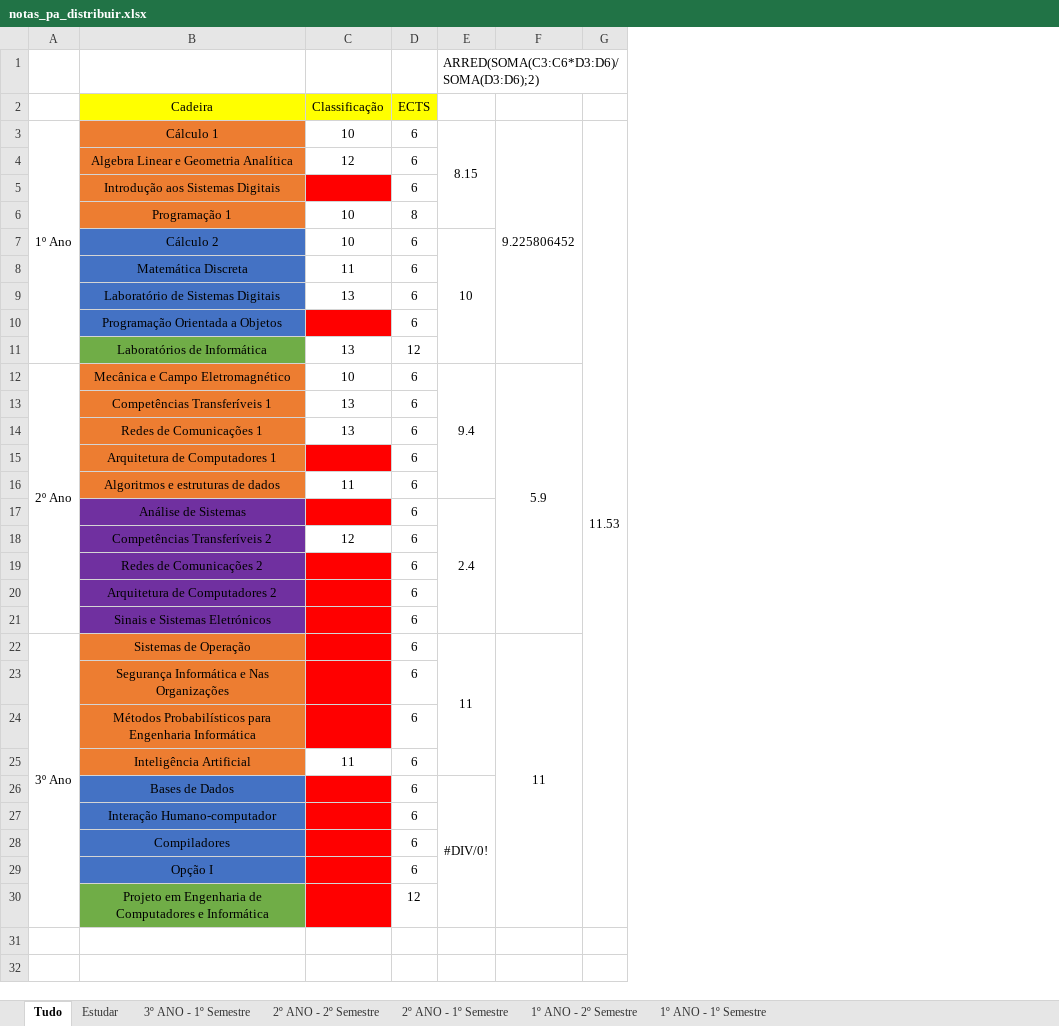
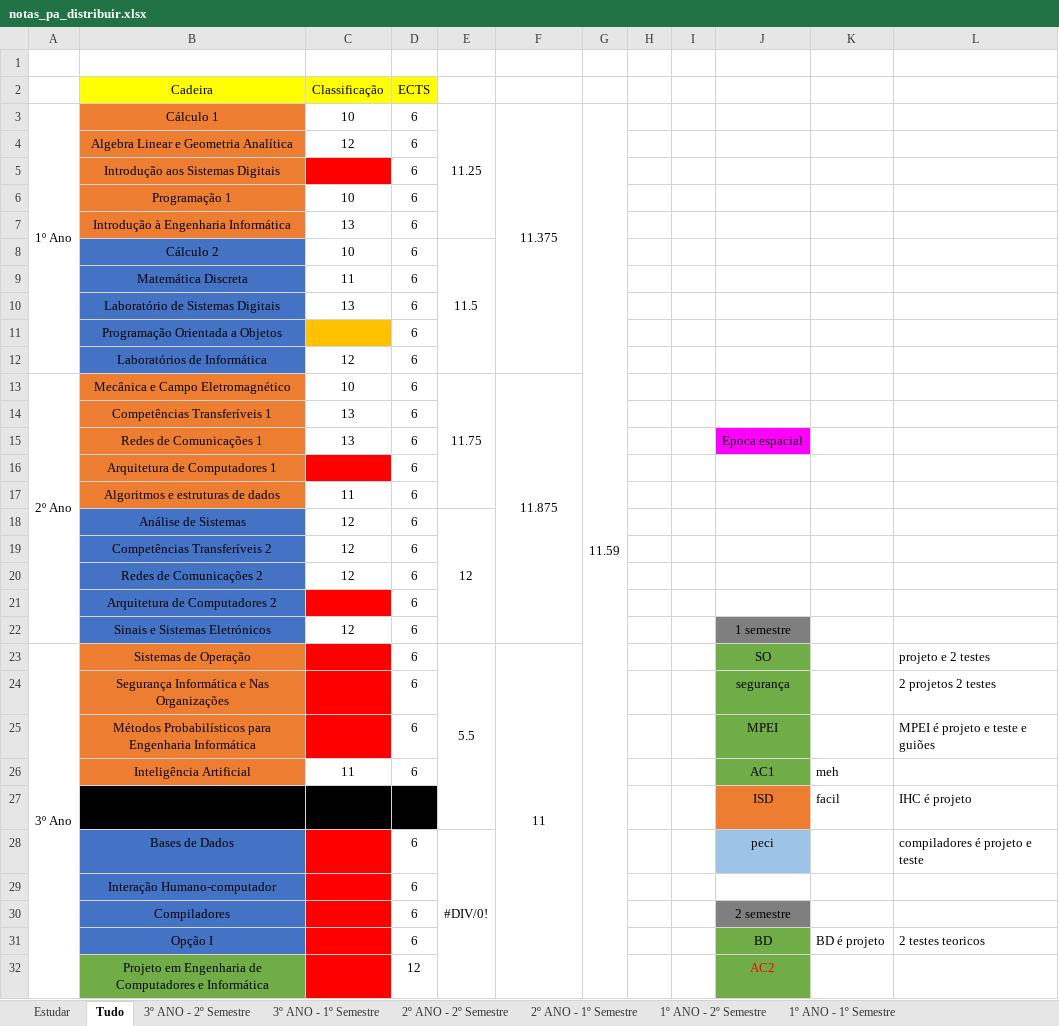
Before and after one commit to AleexMaartins/University_Work, an Excel workbook: notas_pa_distribuir.xlsx, sheet Tudo, drawn as a sheet; only a part is shown; values as stored, in another font and other column widths than the file's, no borders; removed rows and columns are numbered as before the commit, all else as after; the diff covers the shown part only; the diff names each change by its address in the sheet, - before the commit and + after, or states it on an @@ line.

```diff
--- a/notas_pa_distribuir.xlsx (sheet Tudo)
+++ b/notas_pa_distribuir.xlsx (sheet Tudo)
+sheet tab: 3º ANO - 2º Semestre
@@ sheet tab order changed: Estudar | Tudo | 3º ANO - 2º Semestre | 3º ANO - 1º Semestre | 2º ANO - 2º Semestre | 2º ANO - 1º Semestre | 1º ANO - 2º Semestre | 1º ANO - 1º Semestre @@
-column E, rows 1-26: ARRED(SOMA(C3:C6*D3:D6)/SOMA(D3:D6);2) |  | 8.15 |  |  |  | 10 |  |  |  |  | 9.4 |  |  |  |  | 2.4 |  |  |  |  | 11 |  |  |  | #DIV/0!
+column E, row 3: 11.25; rows 8-23: 11.5 |  |  |  |  | 11.75 |  |  |  |  | 12 |  |  |  |  | 5.5; row 28: #DIV/0!
-column G, row 3: 11.53
+column G, row 3: 11.59
+column H, empty
+column I, empty
+column J, rows 15-26: Epoca espacial |  |  |  |  |  |  | 1 semestre | SO | segurança | MPEI | AC1; rows 28-32: peci |  | 2 semestre | BD | AC2
+column K, row 26: meh; row 31: BD é projeto
+column L, rows 23-25: projeto e 2 testes | 2 projetos 2 testes | MPEI é projeto e teste e guiões; rows 28-31: compiladores é projeto e teste |  |  | 2 testes teoricos
-F3: 9.225806452
+F3: 11.375
-D6 (ECTS): 8
+D6 (ECTS): 6
+row 7:  | Introdução à Engenharia Informática | 13 | 6
-C11 fill: #FF0000
+C11 fill: #FFC000
-B12 fill: #70AD47
+B12 fill: #4472C4
-C12 (Classificação): 13
+C12 (Classificação): 12
-D12 (ECTS): 12
+D12 (ECTS): 6
-F13: 5.9
+F13: 11.875
-B18:B22 fill: #7030A0
+B18:B22 fill: #4472C4
-C18 (Classificação): (empty)
+C18 (Classificação): 12
-C18 fill: #FF0000
+C18 fill: none
-C20 (Classificação): (empty)
+C20 (Classificação): 12
-C20 fill: #FF0000
+C20 fill: none
-C22 (Classificação): (empty)
+C22 (Classificação): 12
-C22 fill: #FF0000
+C22 fill: none
+row 27:  | Projeto em Engenharia de Computadores e Informática | 0 |  |  |  |  |  |  | ISD | facil | IHC é projeto
```
Also changed, not shown: 5 added rows elsewhere in this sheet, sheet 2º ANO - 2º Semestre, sheet 2º ANO - 1º Semestre, sheet Estudar, sheet 1º ANO - 1º Semestre, sheet 1º ANO - 2º Semestre, sheet 3º ANO - 1º Semestre, formulas that keep their value, 1 other file.
